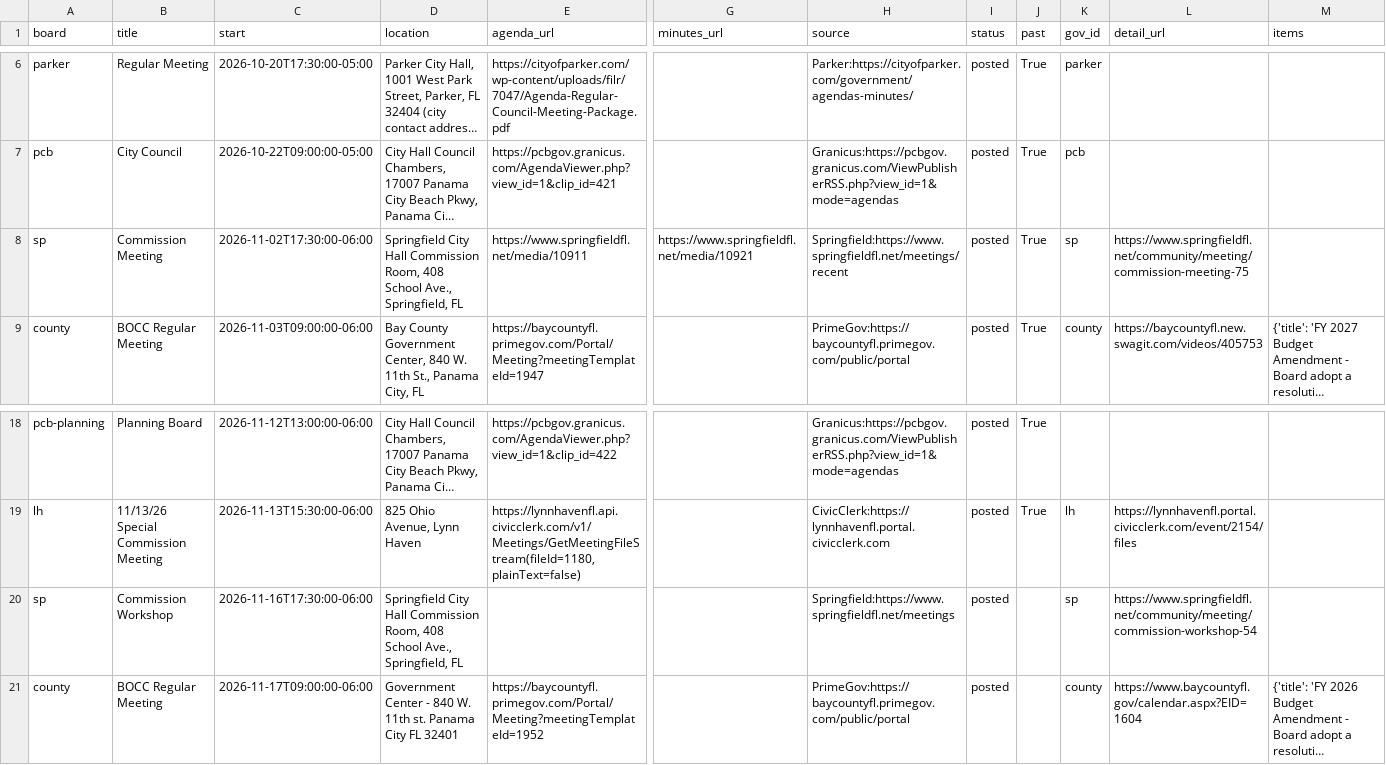
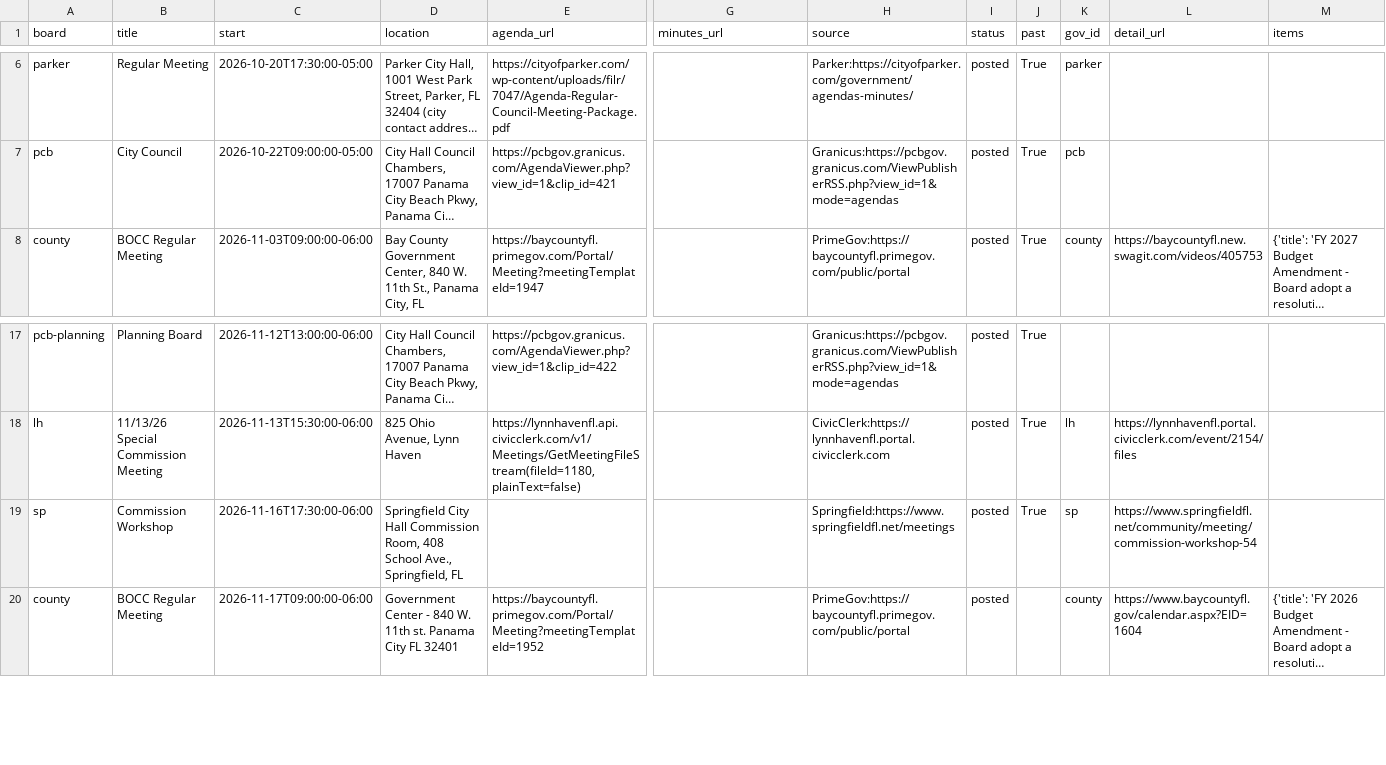
Before and after one commit to flux-labs-net/baycounty-me, a CSV file: site/public/downloads/meetings.csv, drawn as a sheet; only a part is shown, gaps mark what is left out; long unchanged cells end in …; removed rows and columns are numbered as before the commit, all else as after; rows hold the shown columns only; the diff names each change by its address in the sheet, - before the commit and + after, or states it on an @@ line.

Commit message:
Daily refresh: meetings, agenda items, votes from minutes, campaign finance, elections, notices, jobs and emergency notices (2026-11-17)

```diff
--- a/site/public/downloads/meetings.csv
+++ b/site/public/downloads/meetings.csv
-row 8: sp | Commission Meeting | 2026-11-02T17:30:00-06:00 | Springfield City Hall Commission Room, 408 School Ave., Springfield, FL | https://www.springfieldfl.net/media/10911 | https://www.springfieldfl.net/media/10921 | Springfield:https://www.springfieldfl.net/meetings/recent | posted | True | sp | https://www.springfieldfl.net/community/meeting/commission-meeting-75
-J19 (past): (empty)
+J19 (past): True
```
Also changed, not shown: site/public/downloads/beach-conditions.csv, site/public/downloads/community-events.csv, 52 other files.
